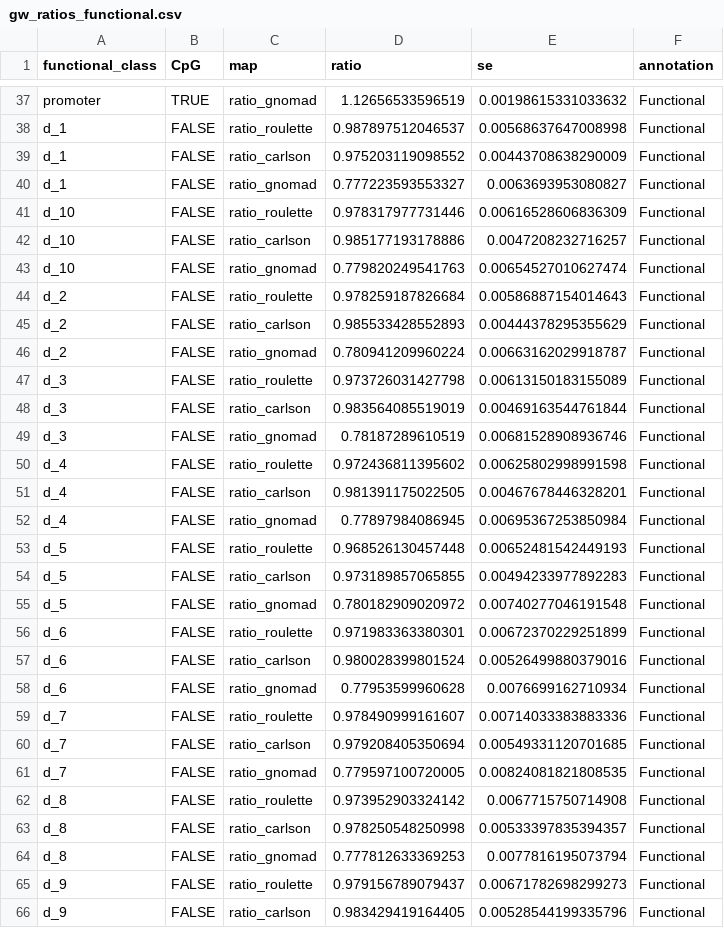
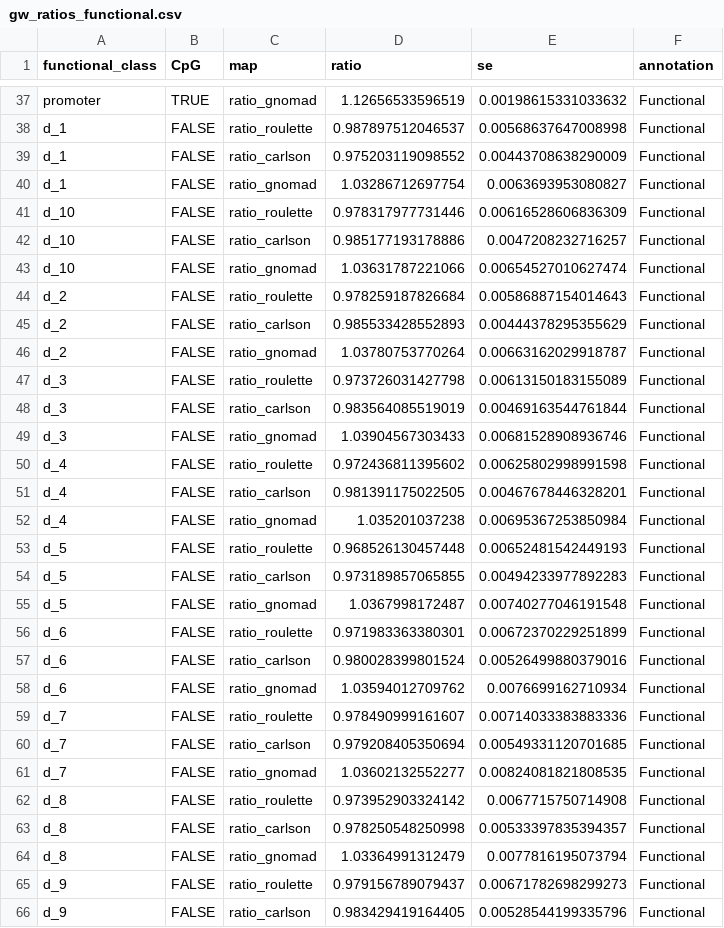
Before and after one commit to gvbarroso/mut_rates_func, a CSV file: functional/gw_ratios_functional.csv, drawn as a sheet; only a part is shown, gaps mark what is left out; the diff covers the shown part only.

```diff
--- a/functional/gw_ratios_functional.csv
+++ b/functional/gw_ratios_functional.csv
@@ -39,27 +39,27 @@ d_1,FALSE,ratio_roulette,0.987897512046537,0.00568637647008998,Functional
 d_1,FALSE,ratio_carlson,0.975203119098552,0.00443708638290009,Functional
-d_1,FALSE,ratio_gnomad,0.777223593553327,0.0063693953080827,Functional
+d_1,FALSE,ratio_gnomad,1.03286712697754,0.0063693953080827,Functional
 d_10,FALSE,ratio_roulette,0.978317977731446,0.00616528606836309,Functional
 d_10,FALSE,ratio_carlson,0.985177193178886,0.0047208232716257,Functional
-d_10,FALSE,ratio_gnomad,0.779820249541763,0.00654527010627474,Functional
+d_10,FALSE,ratio_gnomad,1.03631787221066,0.00654527010627474,Functional
 d_2,FALSE,ratio_roulette,0.978259187826684,0.00586887154014643,Functional
 d_2,FALSE,ratio_carlson,0.985533428552893,0.00444378295355629,Functional
-d_2,FALSE,ratio_gnomad,0.780941209960224,0.00663162029918787,Functional
+d_2,FALSE,ratio_gnomad,1.03780753770264,0.00663162029918787,Functional
 d_3,FALSE,ratio_roulette,0.973726031427798,0.00613150183155089,Functional
 d_3,FALSE,ratio_carlson,0.983564085519019,0.00469163544761844,Functional
-d_3,FALSE,ratio_gnomad,0.78187289610519,0.00681528908936746,Functional
+d_3,FALSE,ratio_gnomad,1.03904567303433,0.00681528908936746,Functional
 d_4,FALSE,ratio_roulette,0.972436811395602,0.00625802998991598,Functional
 d_4,FALSE,ratio_carlson,0.981391175022505,0.00467678446328201,Functional
-d_4,FALSE,ratio_gnomad,0.77897984086945,0.00695367253850984,Functional
+d_4,FALSE,ratio_gnomad,1.035201037238,0.00695367253850984,Functional
 d_5,FALSE,ratio_roulette,0.968526130457448,0.00652481542449193,Functional
 d_5,FALSE,ratio_carlson,0.973189857065855,0.00494233977892283,Functional
-d_5,FALSE,ratio_gnomad,0.780182909020972,0.00740277046191548,Functional
+d_5,FALSE,ratio_gnomad,1.0367998172487,0.00740277046191548,Functional
 d_6,FALSE,ratio_roulette,0.971983363380301,0.00672370229251899,Functional
 d_6,FALSE,ratio_carlson,0.980028399801524,0.00526499880379016,Functional
-d_6,FALSE,ratio_gnomad,0.77953599960628,0.0076699162710934,Functional
+d_6,FALSE,ratio_gnomad,1.03594012709762,0.0076699162710934,Functional
 d_7,FALSE,ratio_roulette,0.978490999161607,0.00714033383883336,Functional
 d_7,FALSE,ratio_carlson,0.979208405350694,0.00549331120701685,Functional
-d_7,FALSE,ratio_gnomad,0.779597100720005,0.00824081821808535,Functional
+d_7,FALSE,ratio_gnomad,1.03602132552277,0.00824081821808535,Functional
 d_8,FALSE,ratio_roulette,0.973952903324142,0.0067715750714908,Functional
 d_8,FALSE,ratio_carlson,0.978250548250998,0.00533397835394357,Functional
-d_8,FALSE,ratio_gnomad,0.777812633369253,0.0077816195073794,Functional
+d_8,FALSE,ratio_gnomad,1.03364991312479,0.0077816195073794,Functional
 d_9,FALSE,ratio_roulette,0.979156789079437,0.00671782698299273,Functional
```
Also changed, not shown: 3 edited cells elsewhere in this file, 15 other files.
